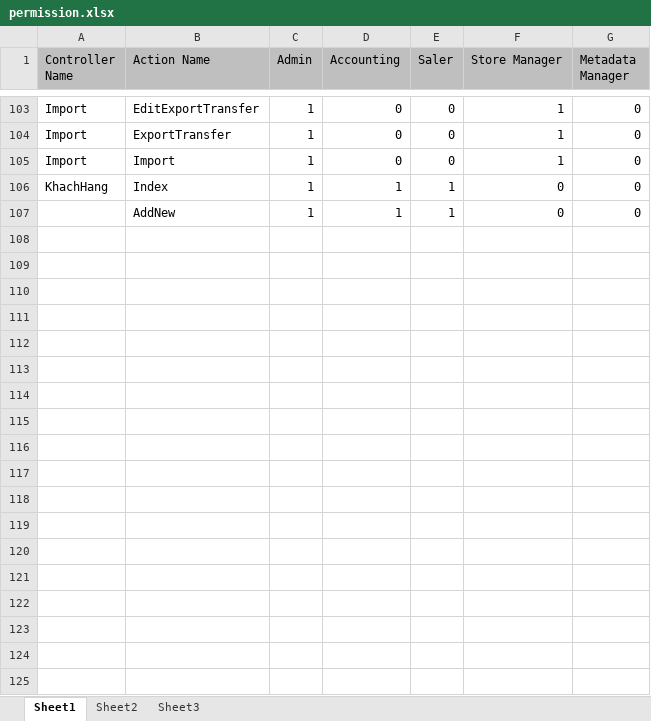
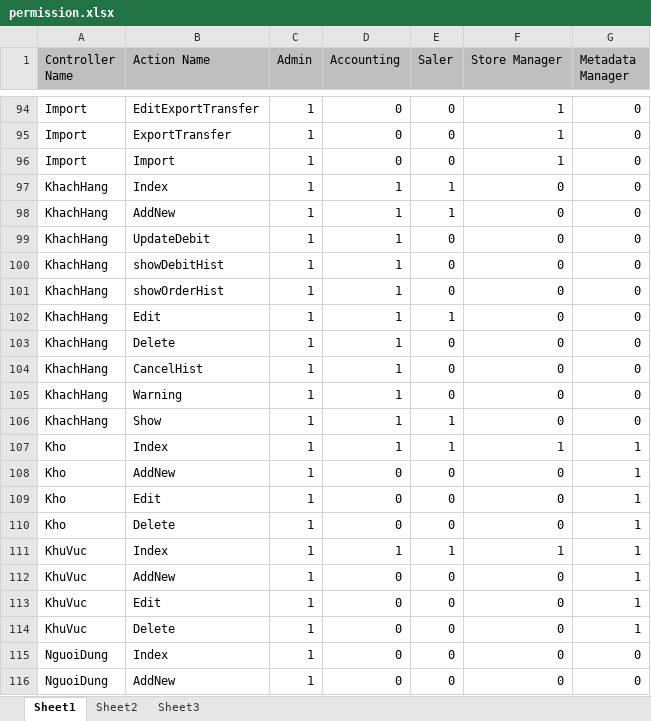
Before and after one commit to jackba/sms-store-managment-system, an Excel workbook: Backup Database/permission.xlsx, sheet Sheet1, drawn as a sheet; only a part is shown, gaps mark what is left out; values as stored, in another font and other column widths than the file's, no borders; addresses are those after the commit; the diff covers the shown part only; the diff names each change by its address in the sheet, - before the commit and + after, or states it on an @@ line.

```diff
--- a/Backup Database/permission.xlsx (sheet Sheet1)
+++ b/Backup Database/permission.xlsx (sheet Sheet1)
-A98 (Controller Name): (empty)
+A98 (Controller Name): KhachHang
+row 99: KhachHang | UpdateDebit | 1 | 1 | 0 | 0 | 0
+row 100: KhachHang | showDebitHist | 1 | 1 | 0 | 0 | 0
+row 101: KhachHang | showOrderHist | 1 | 1 | 0 | 0 | 0
+row 102: KhachHang | Edit | 1 | 1 | 1 | 0 | 0
+row 103: KhachHang | Delete | 1 | 1 | 0 | 0 | 0
+row 104: KhachHang | CancelHist | 1 | 1 | 0 | 0 | 0
+row 105: KhachHang | Warning | 1 | 1 | 0 | 0 | 0
+row 106: KhachHang | Show | 1 | 1 | 1 | 0 | 0
+row 107: Kho | Index | 1 | 1 | 1 | 1 | 1
+row 108: Kho | AddNew | 1 | 0 | 0 | 0 | 1
+row 109: Kho | Edit | 1 | 0 | 0 | 0 | 1
+row 110: Kho | Delete | 1 | 0 | 0 | 0 | 1
+row 111: KhuVuc | Index | 1 | 1 | 1 | 1 | 1
+row 112: KhuVuc | AddNew | 1 | 0 | 0 | 0 | 1
+row 113: KhuVuc | Edit | 1 | 0 | 0 | 0 | 1
+row 114: KhuVuc | Delete | 1 | 0 | 0 | 0 | 1
+row 115: NguoiDung | Index | 1 | 0 | 0 | 0 | 0
+row 116: NguoiDung | AddNew | 1 | 0 | 0 | 0 | 0
```
Also changed, not shown: 69 added rows and 9 removed rows elsewhere in this sheet, 1 other file.
